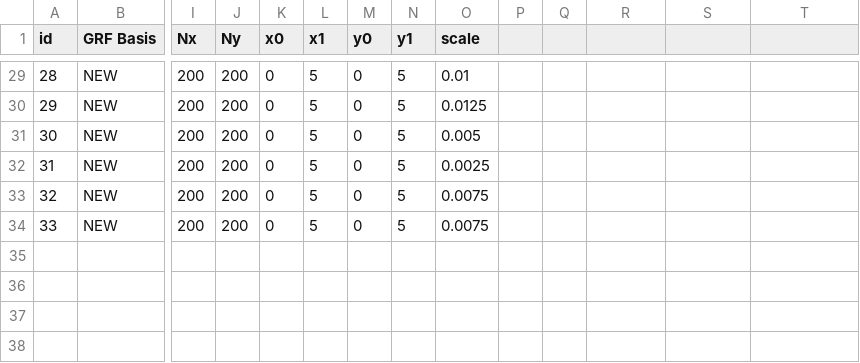
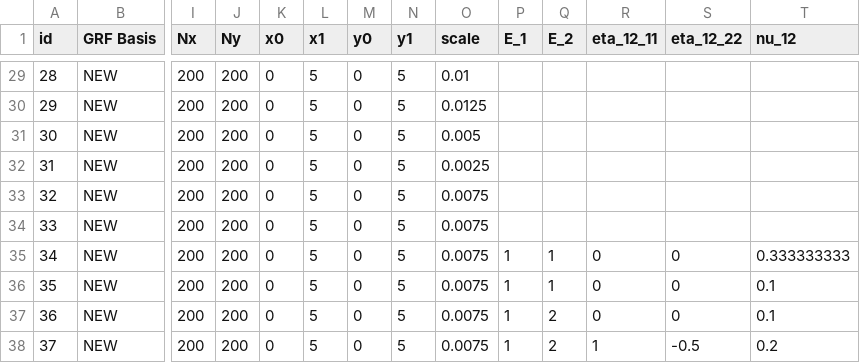
Before and after one commit to jacobhauck/PDMATLAB2D, a CSV file: Source/wave.csv, drawn as a sheet; only a part is shown, gaps mark what is left out; rows hold the shown columns only; the diff names each change by its address in the sheet, - before the commit and + after, or states it on an @@ line.

Commit message:
Fix typos and add generator scripts for wave datasets 34-37

```diff
--- a/Source/wave.csv
+++ b/Source/wave.csv
-P1: (empty)
+P1: E_1
-Q1: (empty)
+Q1: E_2
-R1: (empty)
+R1: eta_12_11
-S1: (empty)
+S1: eta_12_22
-T1: (empty)
+T1: nu_12
+row 35: 34 | NEW | 200 | 200 | 0 | 5 | 0 | 5 | 0.0075 | 1 | 1 | 0 | 0 | 0.333333333
+row 36: 35 | NEW | 200 | 200 | 0 | 5 | 0 | 5 | 0.0075 | 1 | 1 | 0 | 0 | 0.1
+row 37: 36 | NEW | 200 | 200 | 0 | 5 | 0 | 5 | 0.0075 | 1 | 2 | 0 | 0 | 0.1
+row 38: 37 | NEW | 200 | 200 | 0 | 5 | 0 | 5 | 0.0075 | 1 | 2 | 1 | -0.5 | 0.2
```
Also changed, not shown: 22 other files.
